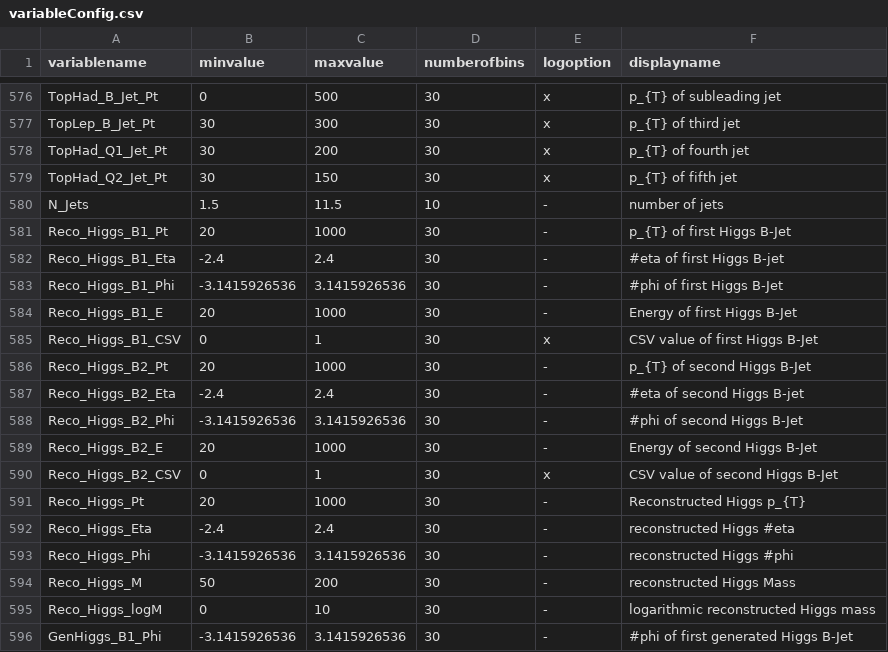
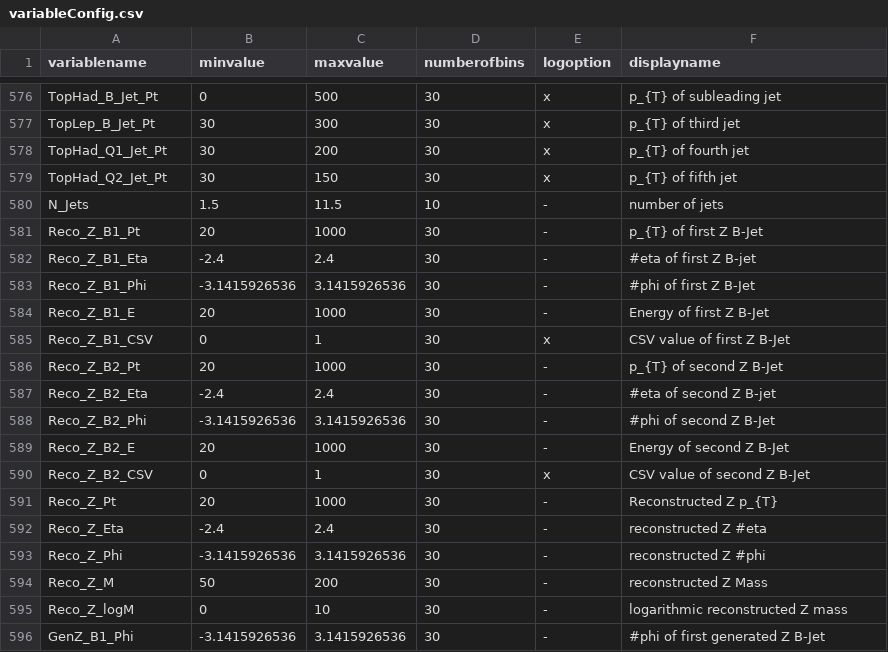
Before and after one commit to kit-cn-cms/DRACO-MLfoy, a CSV file: pyrootsOfTheCaribbean/plot_configs/variableConfig.csv, drawn as a sheet; only a part is shown, gaps mark what is left out; the diff covers the shown part only.

```diff
--- a/pyrootsOfTheCaribbean/plot_configs/variableConfig.csv
+++ b/pyrootsOfTheCaribbean/plot_configs/variableConfig.csv
@@ -580,17 +580,17 @@ TopHad_Q2_Jet_Pt,30,150,30,x,p_{T} of fifth jet
 N_Jets,1.5,11.5,10,-,number of jets
-Reco_Higgs_B1_Pt,20,1000,30,-,p_{T} of first Higgs B-Jet
-Reco_Higgs_B1_Eta,-2.4,2.4,30,-,#eta of first Higgs B-jet
-Reco_Higgs_B1_Phi,-3.1415926536,3.1415926536,30,-,#phi of first Higgs B-Jet
-Reco_Higgs_B1_E,20,1000,30,-,Energy of first Higgs B-Jet
-Reco_Higgs_B1_CSV,0,1,30,x,CSV value of first Higgs B-Jet
-Reco_Higgs_B2_Pt,20,1000,30,-,p_{T} of second Higgs B-Jet
-Reco_Higgs_B2_Eta,-2.4,2.4,30,-,#eta of second Higgs B-jet
-Reco_Higgs_B2_Phi,-3.1415926536,3.1415926536,30,-,#phi of second Higgs B-Jet
-Reco_Higgs_B2_E,20,1000,30,-,Energy of second Higgs B-Jet
-Reco_Higgs_B2_CSV,0,1,30,x,CSV value of second Higgs B-Jet
-Reco_Higgs_Pt,20,1000,30,-,Reconstructed Higgs p_{T}
-Reco_Higgs_Eta,-2.4,2.4,30,-,reconstructed Higgs #eta
-Reco_Higgs_Phi,-3.1415926536,3.1415926536,30,-,reconstructed Higgs #phi
-Reco_Higgs_M,50,200,30,-,reconstructed Higgs Mass
-Reco_Higgs_logM,0,10,30,-,logarithmic reconstructed Higgs mass
-GenHiggs_B1_Phi,-3.1415926536,3.1415926536,30,-,#phi of first generated Higgs B-Jet
+Reco_Z_B1_Pt,20,1000,30,-,p_{T} of first Z B-Jet
+Reco_Z_B1_Eta,-2.4,2.4,30,-,#eta of first Z B-jet
+Reco_Z_B1_Phi,-3.1415926536,3.1415926536,30,-,#phi of first Z B-Jet
+Reco_Z_B1_E,20,1000,30,-,Energy of first Z B-Jet
+Reco_Z_B1_CSV,0,1,30,x,CSV value of first Z B-Jet
+Reco_Z_B2_Pt,20,1000,30,-,p_{T} of second Z B-Jet
+Reco_Z_B2_Eta,-2.4,2.4,30,-,#eta of second Z B-jet
+Reco_Z_B2_Phi,-3.1415926536,3.1415926536,30,-,#phi of second Z B-Jet
+Reco_Z_B2_E,20,1000,30,-,Energy of second Z B-Jet
+Reco_Z_B2_CSV,0,1,30,x,CSV value of second Z B-Jet
+Reco_Z_Pt,20,1000,30,-,Reconstructed Z p_{T}
+Reco_Z_Eta,-2.4,2.4,30,-,reconstructed Z #eta
+Reco_Z_Phi,-3.1415926536,3.1415926536,30,-,reconstructed Z #phi
+Reco_Z_M,50,200,30,-,reconstructed Z Mass
+Reco_Z_logM,0,10,30,-,logarithmic reconstructed Z mass
+GenZ_B1_Phi,-3.1415926536,3.1415926536,30,-,#phi of first generated Z B-Jet
```
Also changed, not shown: 31 edited cells elsewhere in this file, 3 other files.
